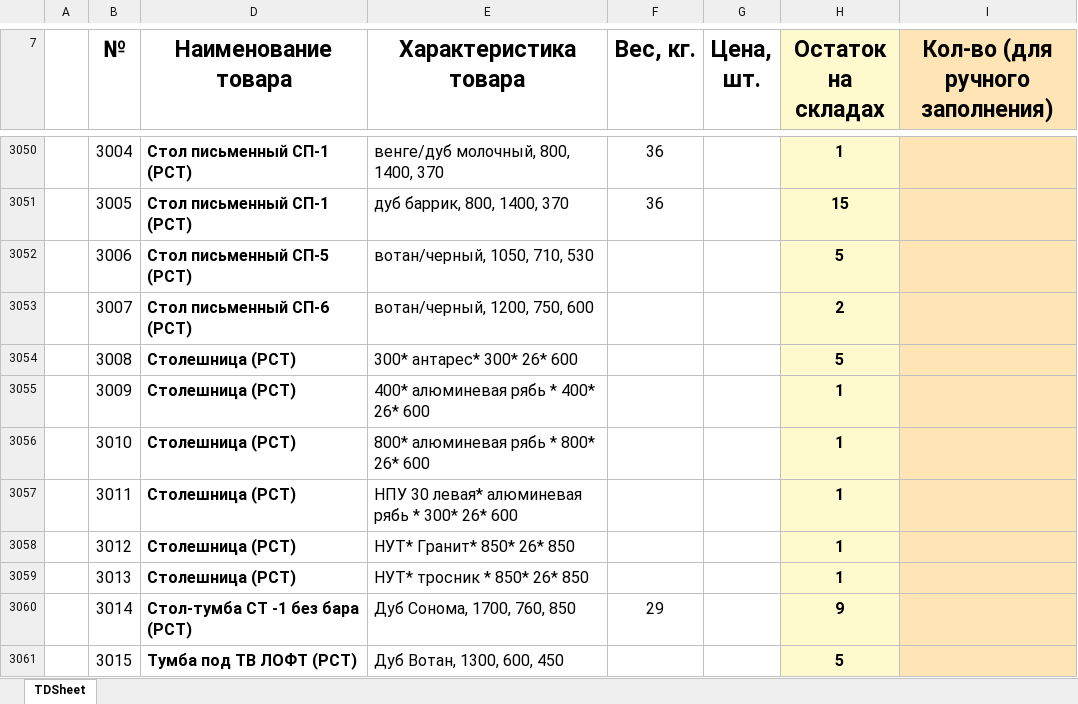
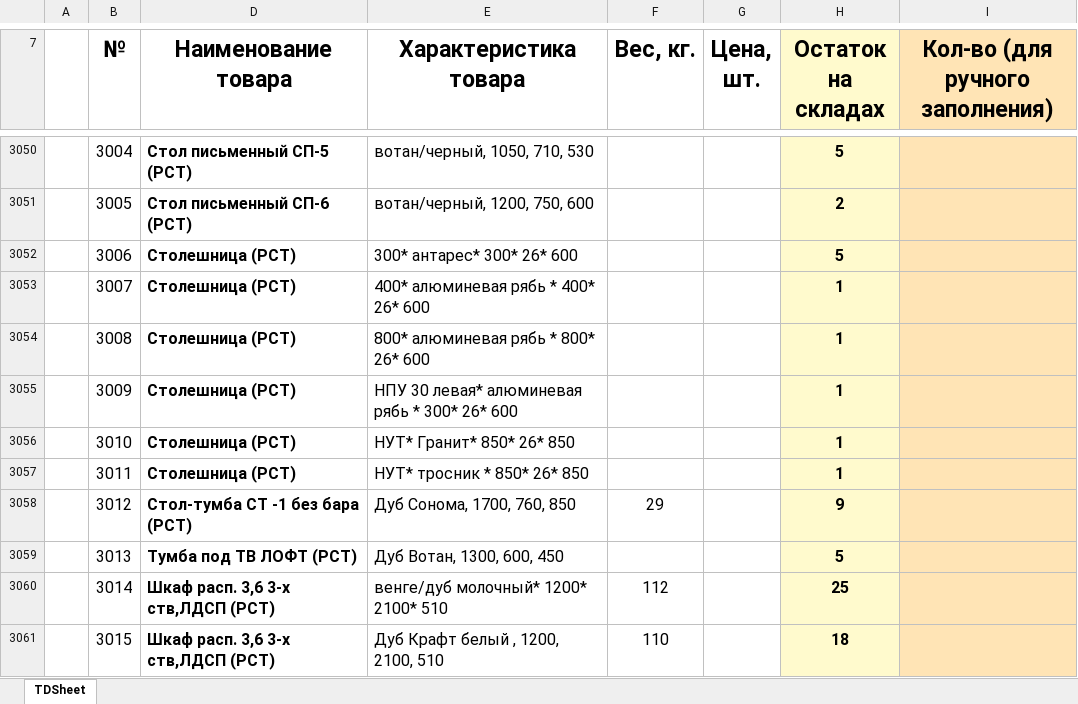
Before and after one commit to artemcernysev12-svg/mebel-favorit, an Excel workbook: stock-data/stock.xlsx, sheet TDSheet, drawn as a sheet; only a part is shown, gaps mark what is left out; values as stored, in another font and other column widths than the file's, no borders; the diff covers the shown part only; the diff names each change by its address in the sheet, - before the commit and + after, or states it on an @@ line.

```diff
--- a/stock-data/stock.xlsx (sheet TDSheet)
+++ b/stock-data/stock.xlsx (sheet TDSheet)
-D3050 (Наименование товара): Стол письменный СП-1 (РСТ)
+D3050 (Наименование товара): Стол письменный СП-5 (РСТ)
-E3050 (Характеристика товара): венге/дуб молочный, 800, 1400, 370
+E3050 (Характеристика товара): вотан/черный, 1050, 710, 530
-F3050:F3051 (Вес, кг.): 36
+F3050:F3051 (Вес, кг.): (empty)
-H3050 (Остаток на складах): 1
+H3050 (Остаток на складах): 5
-D3051 (Наименование товара): Стол письменный СП-1 (РСТ)
+D3051 (Наименование товара): Стол письменный СП-6 (РСТ)
-E3051 (Характеристика товара): дуб баррик, 800, 1400, 370
+E3051 (Характеристика товара): вотан/черный, 1200, 750, 600
-H3051 (Остаток на складах): 15
+H3051 (Остаток на складах): 2
-D3052 (Наименование товара): Стол письменный СП-5 (РСТ)
+D3052 (Наименование товара): Столешница (РСТ)
-E3052 (Характеристика товара): вотан/черный, 1050, 710, 530
+E3052 (Характеристика товара): 300* антарес* 300* 26* 600
-D3053 (Наименование товара): Стол письменный СП-6 (РСТ)
+D3053 (Наименование товара): Столешница (РСТ)
-E3053 (Характеристика товара): вотан/черный, 1200, 750, 600
+E3053 (Характеристика товара): 400* алюминевая рябь * 400* 26* 600
-H3053 (Остаток на складах): 2
+H3053 (Остаток на складах): 1
-E3054 (Характеристика товара): 300* антарес* 300* 26* 600
+E3054 (Характеристика товара): 800* алюминевая рябь * 800* 26* 600
-H3054 (Остаток на складах): 5
+H3054 (Остаток на складах): 1
-E3055 (Характеристика товара): 400* алюминевая рябь * 400* 26* 600
+E3055 (Характеристика товара): НПУ 30 левая* алюминевая рябь * 300* 26* 600
-E3056 (Характеристика товара): 800* алюминевая рябь * 800* 26* 600
+E3056 (Характеристика товара): НУТ* Гранит* 850* 26* 850
-E3057 (Характеристика товара): НПУ 30 левая* алюминевая рябь * 300* 26* 600
+E3057 (Характеристика товара): НУТ* тросник * 850* 26* 850
-D3058 (Наименование товара): Столешница (РСТ)
+D3058 (Наименование товара): Стол-тумба СТ -1 без бара (РСТ)
-E3058 (Характеристика товара): НУТ* Гранит* 850* 26* 850
+E3058 (Характеристика товара): Дуб Сонома, 1700, 760, 850
-F3058 (Вес, кг.): (empty)
+F3058 (Вес, кг.): 29
-H3058 (Остаток на складах): 1
+H3058 (Остаток на складах): 9
-D3059 (Наименование товара): Столешница (РСТ)
+D3059 (Наименование товара): Тумба под ТВ ЛОФТ (РСТ)
-E3059 (Характеристика товара): НУТ* тросник * 850* 26* 850
+E3059 (Характеристика товара): Дуб Вотан, 1300, 600, 450
-H3059 (Остаток на складах): 1
+H3059 (Остаток на складах): 5
-D3060 (Наименование товара): Стол-тумба СТ -1 без бара (РСТ)
+D3060 (Наименование товара): Шкаф расп. 3,6 3-х ств,ЛДСП (РСТ)
-E3060 (Характеристика товара): Дуб Сонома, 1700, 760, 850
+E3060 (Характеристика товара): венге/дуб молочный* 1200* 2100* 510
-F3060 (Вес, кг.): 29
+F3060 (Вес, кг.): 112
-H3060 (Остаток на складах): 9
+H3060 (Остаток на складах): 25
-D3061 (Наименование товара): Тумба под ТВ ЛОФТ (РСТ)
+D3061 (Наименование товара): Шкаф расп. 3,6 3-х ств,ЛДСП (РСТ)
-E3061 (Характеристика товара): Дуб Вотан, 1300, 600, 450
+E3061 (Характеристика товара): Дуб Крафт белый , 1200, 2100, 510
-F3061 (Вес, кг.): (empty)
+F3061 (Вес, кг.): 110
-H3061 (Остаток на складах): 5
+H3061 (Остаток на складах): 18
```
Also changed, not shown: 10 added rows, 12 removed rows and 1504 edited cells elsewhere in this sheet, hidden cells.
